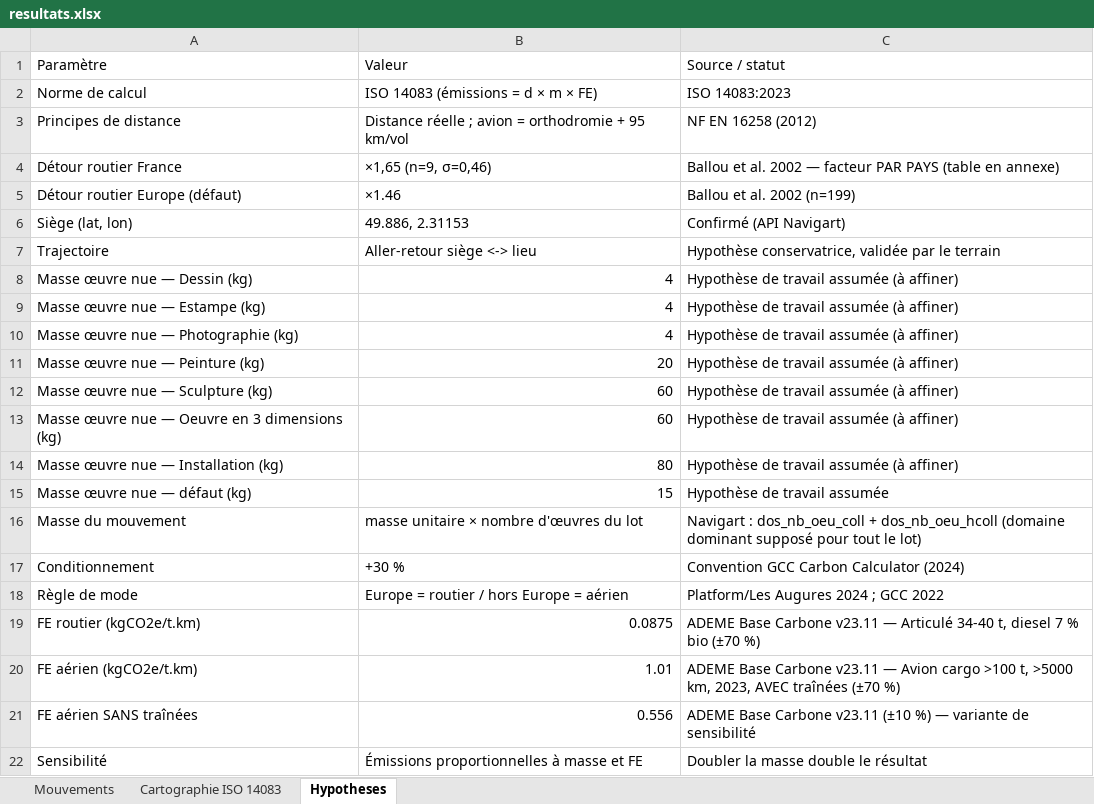
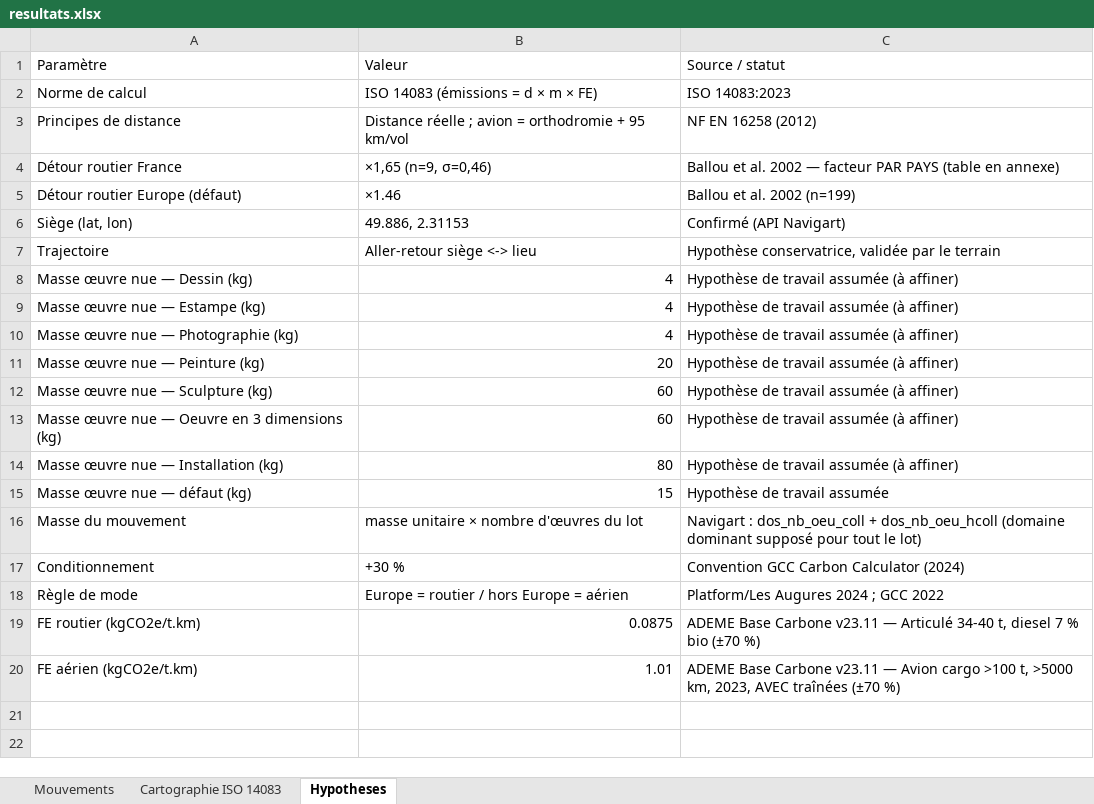
Before and after one commit to remifondin/empreinte-ecologique-mouvement-oeuvres, an Excel workbook: sorties/resultats.xlsx, sheet Hypotheses, drawn as a sheet; values as stored, in another font and other column widths than the file's, no borders; the diff names each change by its address in the sheet, - before the commit and + after, or states it on an @@ line.

```diff
--- a/sorties/resultats.xlsx (sheet Hypotheses)
+++ b/sorties/resultats.xlsx (sheet Hypotheses)
-row 21: FE aérien SANS traînées | 0.556 | ADEME Base Carbone v23.11 (±10 %) — variante de sensibilité
-row 22: Sensibilité | Émissions proportionnelles à masse et FE | Doubler la masse double le résultat
```
Also changed, not shown: sheet Mouvements, 3 other files.
